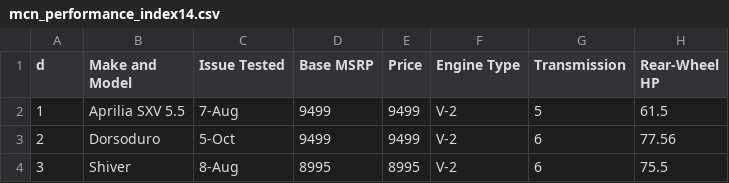
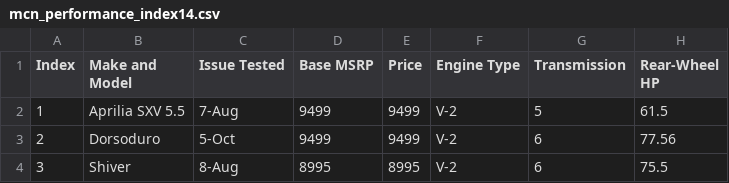
Before and after one commit to spatialnetworkslab/vue-gg, a CSV file: static/mcn_performance_index14.csv, drawn as a sheet; only a part is shown; the diff names each change by its address in the sheet, - before the commit and + after, or states it on an @@ line.

Commit message:
chore: further clean motorbike dataset and look for duplicates

```diff
--- a/static/mcn_performance_index14.csv
+++ b/static/mcn_performance_index14.csv
-A1: d
+A1: Index
```
